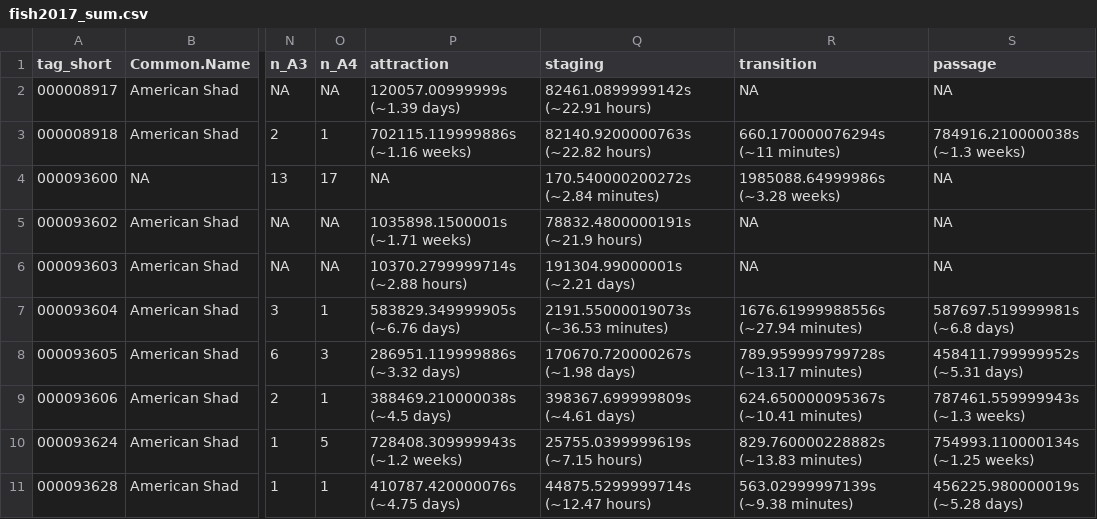
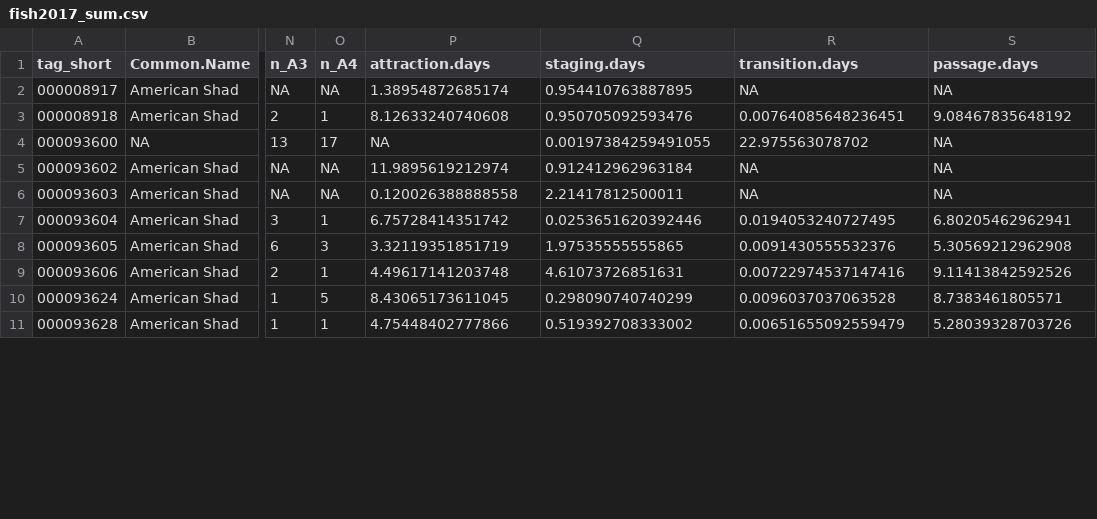
Before and after one commit to mikeallen-eco/fish_pass, a CSV file: output/fish2017_sum.csv, drawn as a sheet; only a part is shown, gaps mark what is left out; the diff covers the shown part only; the diff names each change by its address in the sheet, - before the commit and + after, or states it on an @@ line.

```diff
--- a/output/fish2017_sum.csv
+++ b/output/fish2017_sum.csv
-P1: attraction
+P1: attraction.days
-Q1: staging
+Q1: staging.days
-R1: transition
+R1: transition.days
-S1: passage
+S1: passage.days
-P2 (attraction.days): 120057.00999999s (~1.39 days)
+P2 (attraction.days): 1.38954872685174
-Q2 (staging.days): 82461.0899999142s (~22.91 hours)
+Q2 (staging.days): 0.954410763887895
-P3 (attraction.days): 702115.119999886s (~1.16 weeks)
+P3 (attraction.days): 8.12633240740608
-Q3 (staging.days): 82140.9200000763s (~22.82 hours)
+Q3 (staging.days): 0.950705092593476
-R3 (transition.days): 660.170000076294s (~11 minutes)
+R3 (transition.days): 0.00764085648236451
-S3 (passage.days): 784916.210000038s (~1.3 weeks)
+S3 (passage.days): 9.08467835648192
-Q4 (staging.days): 170.540000200272s (~2.84 minutes)
+Q4 (staging.days): 0.00197384259491055
-R4 (transition.days): 1985088.64999986s (~3.28 weeks)
+R4 (transition.days): 22.975563078702
-P5 (attraction.days): 1035898.1500001s (~1.71 weeks)
+P5 (attraction.days): 11.9895619212974
-Q5 (staging.days): 78832.4800000191s (~21.9 hours)
+Q5 (staging.days): 0.912412962963184
-P6 (attraction.days): 10370.2799999714s (~2.88 hours)
+P6 (attraction.days): 0.120026388888558
-Q6 (staging.days): 191304.99000001s (~2.21 days)
+Q6 (staging.days): 2.21417812500011
-P7 (attraction.days): 583829.349999905s (~6.76 days)
+P7 (attraction.days): 6.75728414351742
-Q7 (staging.days): 2191.55000019073s (~36.53 minutes)
+Q7 (staging.days): 0.0253651620392446
-R7 (transition.days): 1676.61999988556s (~27.94 minutes)
+R7 (transition.days): 0.0194053240727495
-S7 (passage.days): 587697.519999981s (~6.8 days)
+S7 (passage.days): 6.80205462962941
-P8 (attraction.days): 286951.119999886s (~3.32 days)
+P8 (attraction.days): 3.32119351851719
-Q8 (staging.days): 170670.720000267s (~1.98 days)
+Q8 (staging.days): 1.97535555555865
-R8 (transition.days): 789.959999799728s (~13.17 minutes)
+R8 (transition.days): 0.0091430555532376
-S8 (passage.days): 458411.799999952s (~5.31 days)
+S8 (passage.days): 5.30569212962908
-P9 (attraction.days): 388469.210000038s (~4.5 days)
+P9 (attraction.days): 4.49617141203748
-Q9 (staging.days): 398367.699999809s (~4.61 days)
+Q9 (staging.days): 4.61073726851631
-R9 (transition.days): 624.650000095367s (~10.41 minutes)
+R9 (transition.days): 0.00722974537147416
-S9 (passage.days): 787461.559999943s (~1.3 weeks)
+S9 (passage.days): 9.11413842592526
-P10 (attraction.days): 728408.309999943s (~1.2 weeks)
+P10 (attraction.days): 8.43065173611045
-Q10 (staging.days): 25755.0399999619s (~7.15 hours)
+Q10 (staging.days): 0.298090740740299
-R10 (transition.days): 829.760000228882s (~13.83 minutes)
+R10 (transition.days): 0.0096037037063528
-S10 (passage.days): 754993.110000134s (~1.25 weeks)
+S10 (passage.days): 8.7383461805571
-P11 (attraction.days): 410787.420000076s (~4.75 days)
+P11 (attraction.days): 4.75448402777866
-Q11 (staging.days): 44875.5299999714s (~12.47 hours)
+Q11 (staging.days): 0.519392708333002
-R11 (transition.days): 563.02999997139s (~9.38 minutes)
+R11 (transition.days): 0.00651655092559479
-S11 (passage.days): 456225.980000019s (~5.28 days)
+S11 (passage.days): 5.28039328703726
```
Also changed, not shown: 12 edited cells elsewhere in this file, 1 other file.
